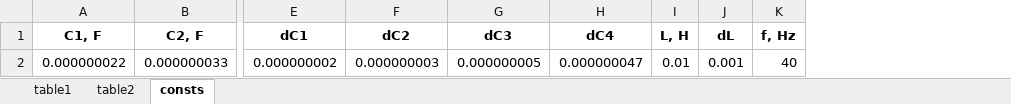
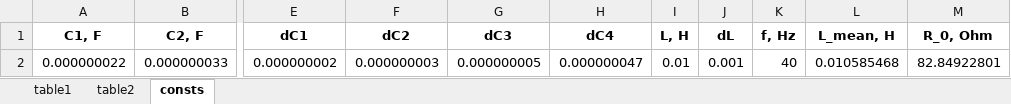
Before and after one commit to lalayants/PhysicsITMO_Electrostatics, an Excel workbook: lab3.10/data.xlsx, sheet consts, drawn as a sheet; only a part is shown, gaps mark what is left out; values as stored, in another font and other column widths than the file's, no borders; the diff names each change by its address in the sheet, - before the commit and + after, or states it on an @@ line.

```diff
--- a/lab3.10/data.xlsx (sheet consts)
+++ b/lab3.10/data.xlsx (sheet consts)
+column L (L_mean, H), row 2: 0.010585468
+column M (R_0, Ohm), row 2: 82.84922801
```
Also changed, not shown: sheet table1, sheet table2, 1 other file.
